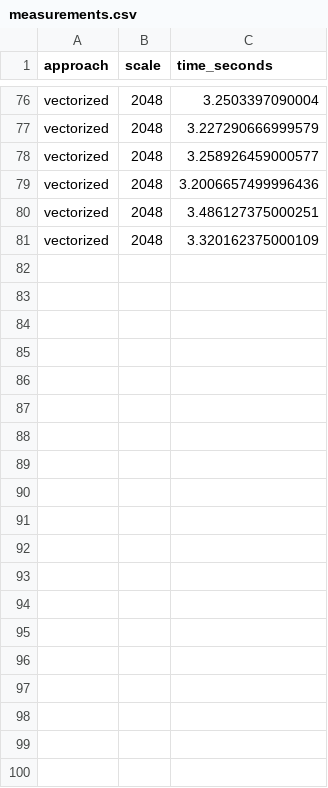
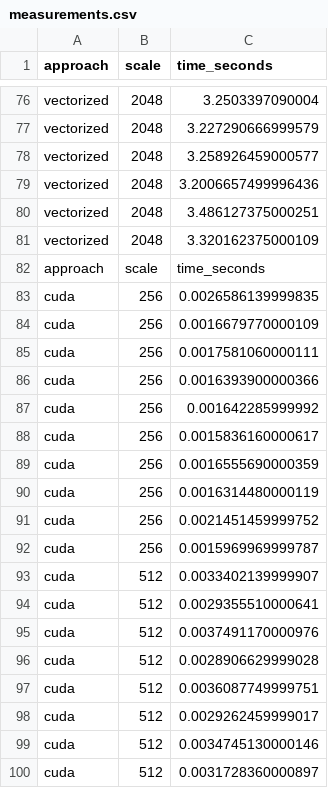
Before and after one commit to Suneson96/nsc-mini-project, a CSV file: project-3/csv/measurements.csv, drawn as a sheet; only a part is shown, gaps mark what is left out; the diff covers the shown part only; the diff names each change by its address in the sheet, - before the commit and + after, or states it on an @@ line.

Commit message:
Add measurements from CUDA

```diff
--- a/project-3/csv/measurements.csv
+++ b/project-3/csv/measurements.csv
+row 82: approach | scale | time_seconds
+row 83: cuda | 256 | 0.0026586139999835
+row 84: cuda | 256 | 0.0016679770000109
+row 85: cuda | 256 | 0.0017581060000111
+row 86: cuda | 256 | 0.0016393900000366
+row 87: cuda | 256 | 0.001642285999992
+row 88: cuda | 256 | 0.0015836160000617
+row 89: cuda | 256 | 0.0016555690000359
+row 90: cuda | 256 | 0.0016314480000119
+row 91: cuda | 256 | 0.0021451459999752
+row 92: cuda | 256 | 0.0015969969999787
+row 93: cuda | 512 | 0.0033402139999907
+row 94: cuda | 512 | 0.0029355510000641
+row 95: cuda | 512 | 0.0037491170000976
+row 96: cuda | 512 | 0.0028906629999028
+row 97: cuda | 512 | 0.0036087749999751
+row 98: cuda | 512 | 0.0029262459999017
+row 99: cuda | 512 | 0.0034745130000146
+row 100: cuda | 512 | 0.0031728360000897
```
Also changed, not shown: 22 added rows elsewhere in this file, 1 other file.
